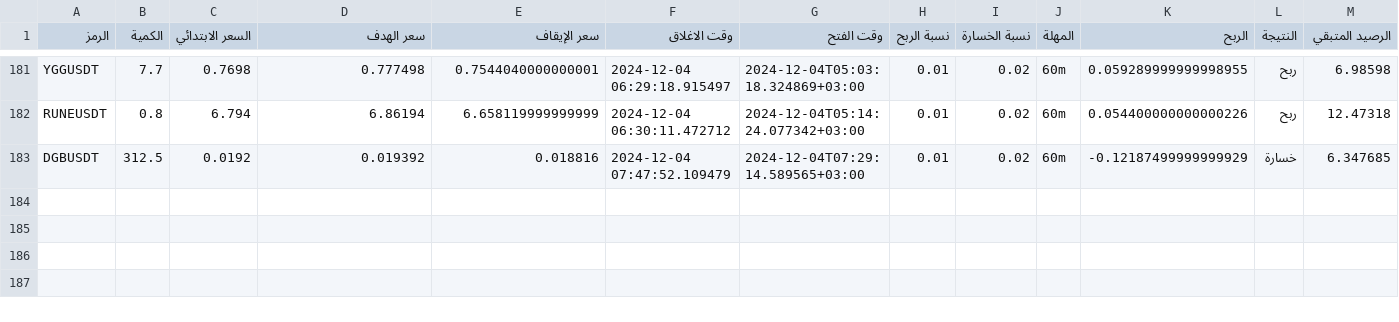
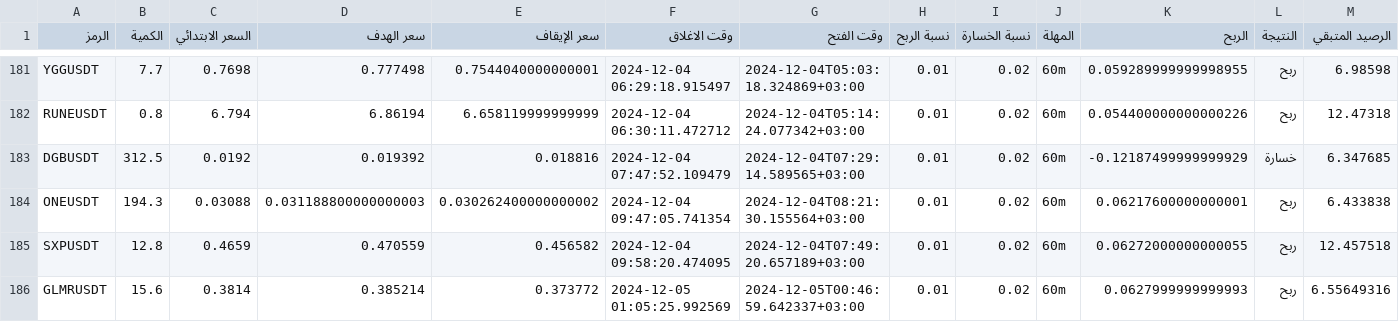
Before and after one commit to ahmed-coding/bot-admin-dashbord, a CSV file: bollinger_trades_log.csv, drawn as a sheet; only a part is shown, gaps mark what is left out.

```diff
--- a/bollinger_trades_log.csv
+++ b/bollinger_trades_log.csv
@@ -183 +183,4 @@ RUNEUSDT,0.8,6.794,6.86194,6.658119999999999,2024-12-04 06:30:11.472712,2024-12-
 DGBUSDT,312.5,0.0192,0.019392,0.018816,2024-12-04 07:47:52.109479,2024-12-04T07:29:14.589565+03:00,0.01,0.02,60m,-0.12187499999999929,خسارة,6.347685
+ONEUSDT,194.3,0.03088,0.031188800000000003,0.030262400000000002,2024-12-04 09:47:05.741354,2024-12-04T08:21:30.155564+03:00,0.01,0.02,60m,0.06217600000000001,ربح,6.433838
+SXPUSDT,12.8,0.4659,0.470559,0.456582,2024-12-04 09:58:20.474095,2024-12-04T07:49:20.657189+03:00,0.01,0.02,60m,0.06272000000000055,ربح,12.457518
+GLMRUSDT,15.6,0.3814,0.385214,0.373772,2024-12-05 01:05:25.992569,2024-12-05T00:46:59.642337+03:00,0.01,0.02,60m,0.0627999999999993,ربح,6.55649316
```
Also changed, not shown: futuer_result.csv, result.csv, 4 other files.
